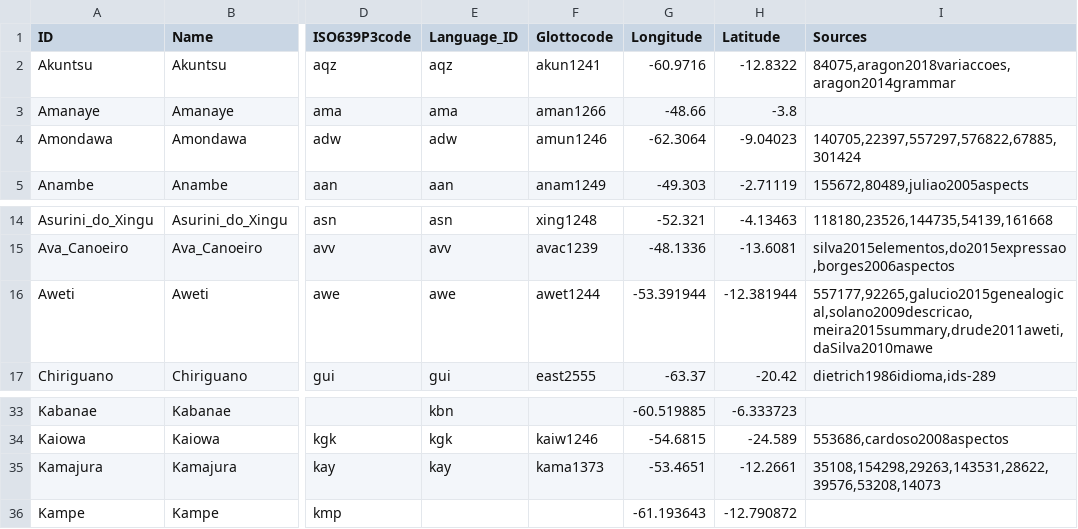
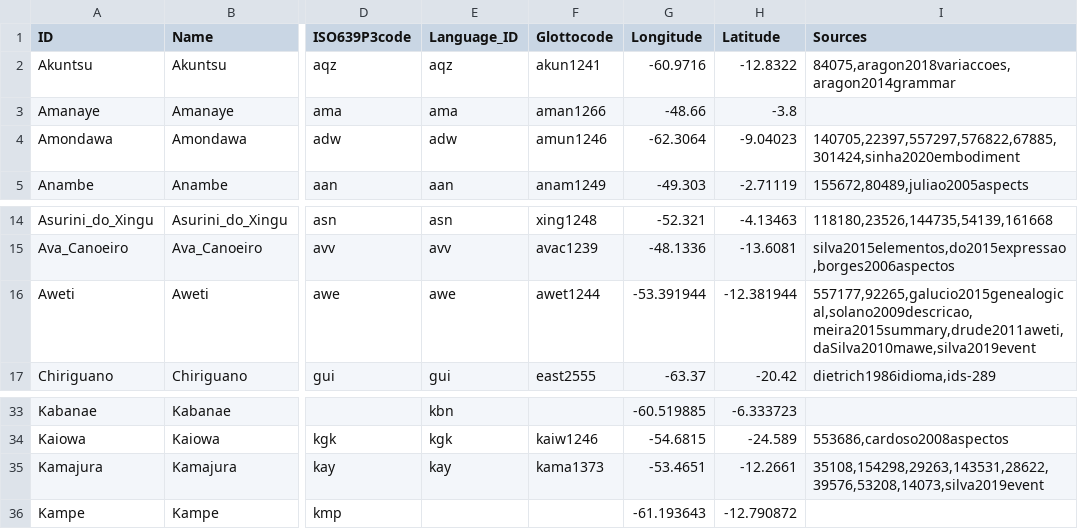
Before and after one commit to tupian-language-resources/tuled, a TSV file: etc/languages.tsv, drawn as a sheet; only a part is shown, gaps mark what is left out; the diff names each change by its address in the sheet, - before the commit and + after, or states it on an @@ line.

Commit message:
Update languages.tsv
Add sources: Amondawa, Kamajurá, and Awetí

```diff
--- a/etc/languages.tsv
+++ b/etc/languages.tsv
-I4 (Sources): 140705,22397,557297,576822,67885,301424
+I4 (Sources): 140705,22397,557297,576822,67885,301424,sinha2020embodiment
-I16 (Sources): 557177,92265,galucio2015genealogical,solano2009descricao,meira2015summary,drude2011aweti,daSilva2010mawe
+I16 (Sources): 557177,92265,galucio2015genealogical,solano2009descricao,meira2015summary,drude2011aweti,daSilva2010mawe,silva2019event
-I35 (Sources): 35108,154298,29263,143531,28622,39576,53208,14073
+I35 (Sources): 35108,154298,29263,143531,28622,39576,53208,14073,silva2019event
```
